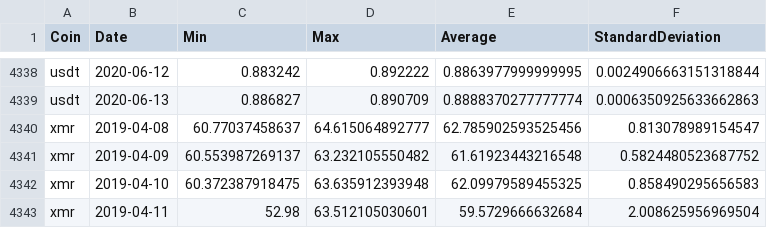
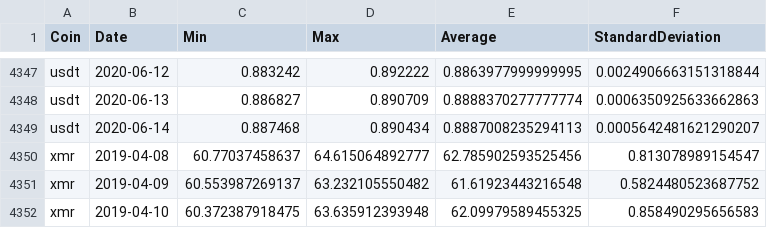
Before and after one commit to milanowicz/COVID-19-Dataset, a CSV file: data/finance/coins.csv, drawn as a sheet; only a part is shown, gaps mark what is left out; the shorter side is filled out with more unchanged rows; the diff covers the shown part only.

```diff
--- a/data/finance/coins.csv
+++ b/data/finance/coins.csv
@@ -4339,2 +4348,3 @@ usdt,2020-06-12,0.883242,0.892222,0.8863977999999995,0.0024906663151318844
 usdt,2020-06-13,0.886827,0.890709,0.8888370277777774,0.0006350925633662863
+usdt,2020-06-14,0.887468,0.890434,0.8887008235294113,0.0005642481621290207
 xmr,2019-04-08,60.77037458637,64.615064892777,62.785902593525456,0.813078989154547
```
Also changed, not shown: 10 added rows and 20 edited cells elsewhere in this file.
